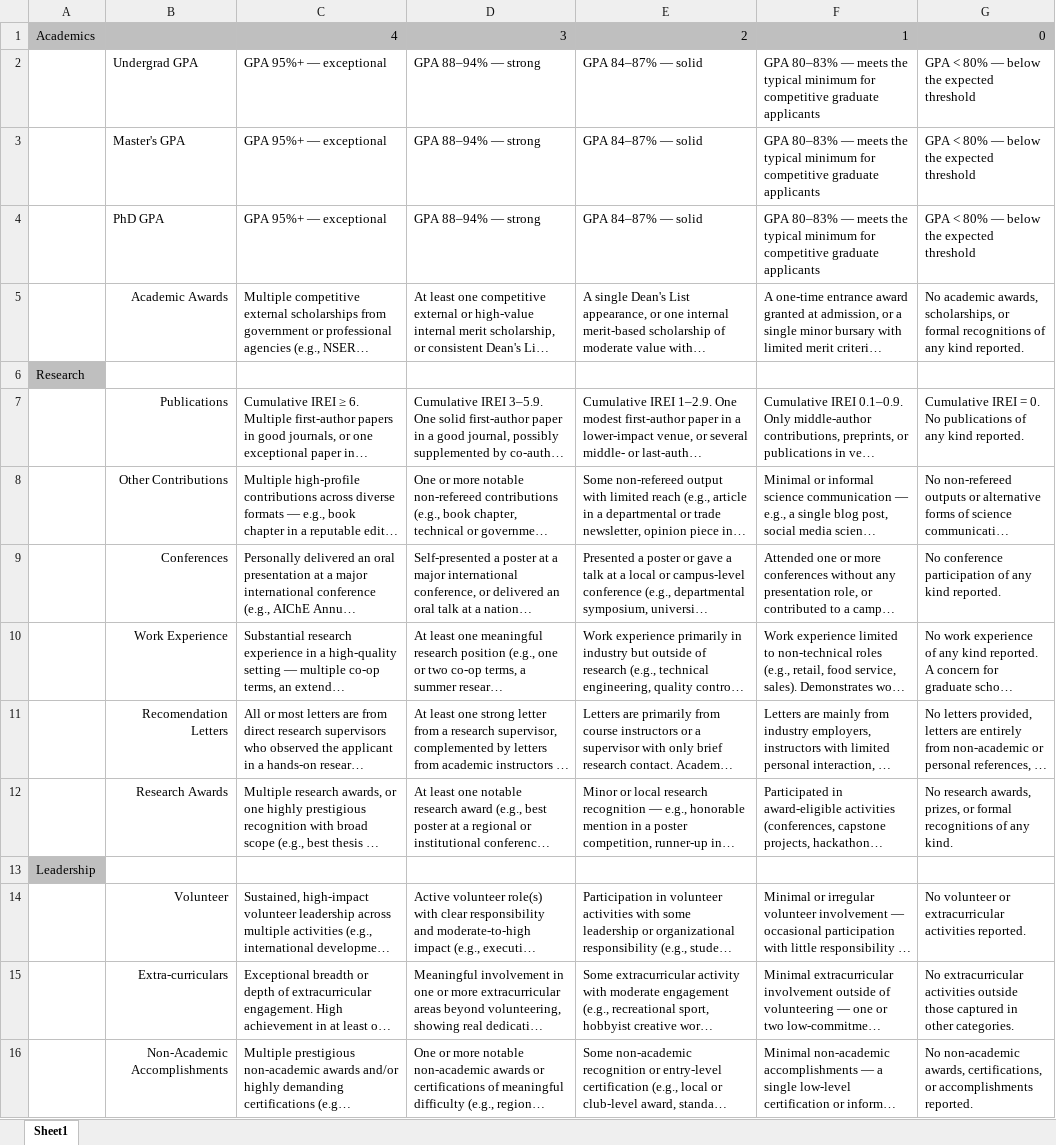
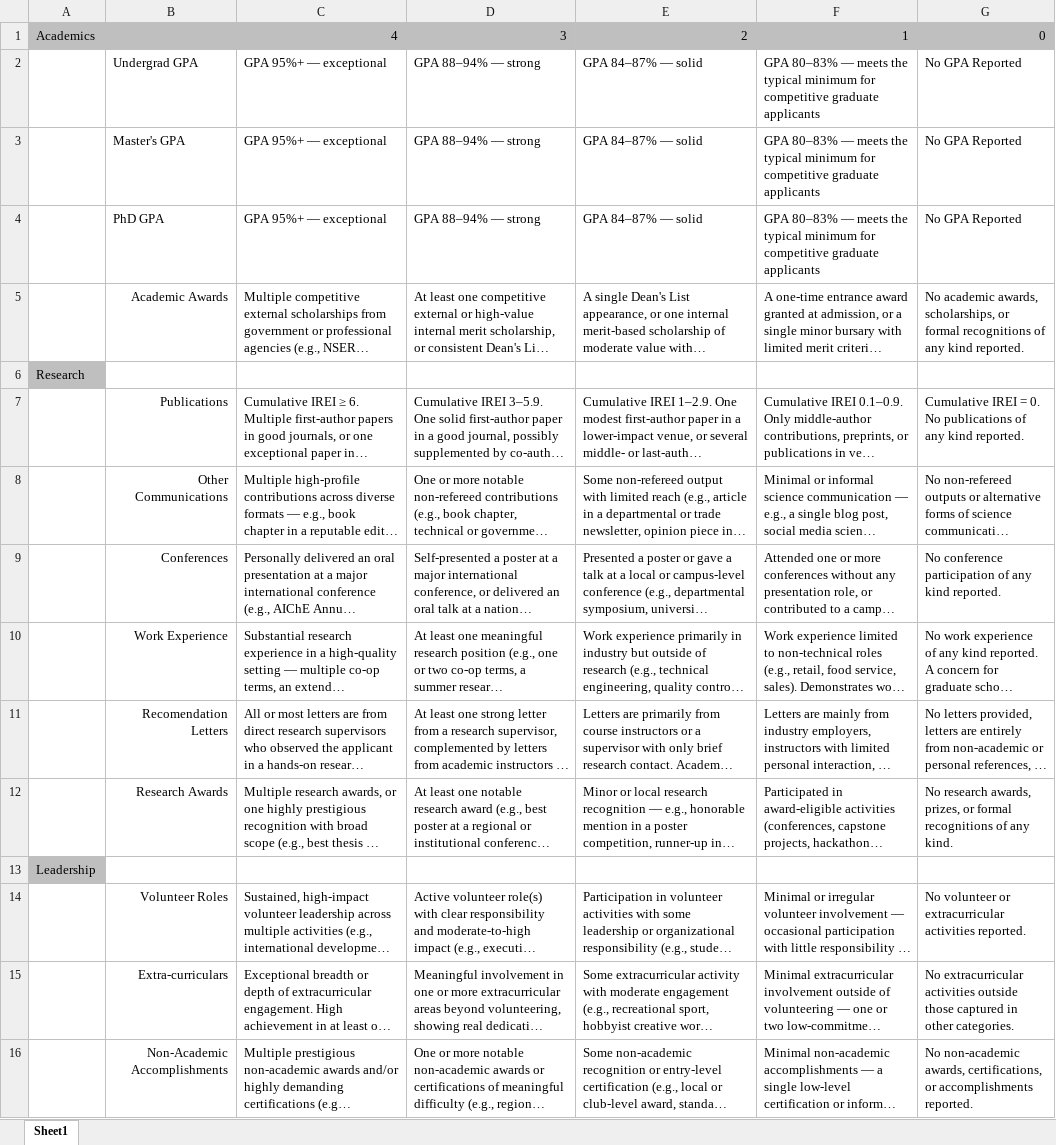
Before and after one commit to UW-CHE/scholarship-eval, an Excel workbook: rubric_template.xlsx, sheet Sheet1, drawn as a sheet; long unchanged cells end in …; values as stored, in another font and other column widths than the file's, no borders; the diff names each change by its address in the sheet, - before the commit and + after, or states it on an @@ line.

Commit message:
touch ups

```diff
--- a/rubric_template.xlsx (sheet Sheet1)
+++ b/rubric_template.xlsx (sheet Sheet1)
-G2:G4: GPA < 80% — below the expected threshold
+G2:G4: No GPA Reported
-B8: Other Contributions
+B8: Other Communications
-B14: Volunteer
+B14: Volunteer Roles
```
